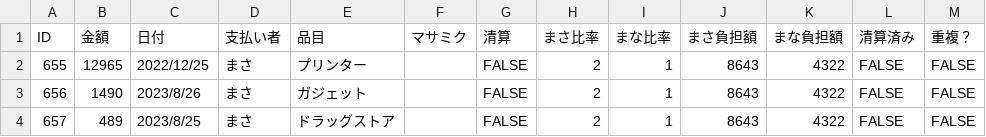
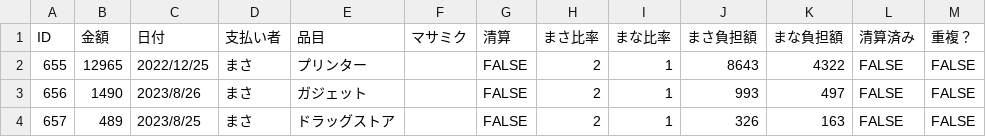
Before and after one commit to masa-anekawa/Warikan-san, a CSV file: gspread-writer/output_format.csv, drawn as a sheet.

```diff
--- a/gspread-writer/output_format.csv
+++ b/gspread-writer/output_format.csv
@@ -2,3 +2,3 @@
 655,12965,2022/12/25,まさ,プリンター,,FALSE,2,1,8643,4322,FALSE,FALSE
-656,1490,2023/8/26,まさ,ガジェット,,FALSE,2,1,8643,4322,FALSE,FALSE
-657,489,2023/8/25,まさ,ドラッグストア,,FALSE,2,1,8643,4322,FALSE,FALSE
+656,1490,2023/8/26,まさ,ガジェット,,FALSE,2,1,993,497,FALSE,FALSE
+657,489,2023/8/25,まさ,ドラッグストア,,FALSE,2,1,326,163,FALSE,FALSE
```
Also changed, not shown: 2 other files.
